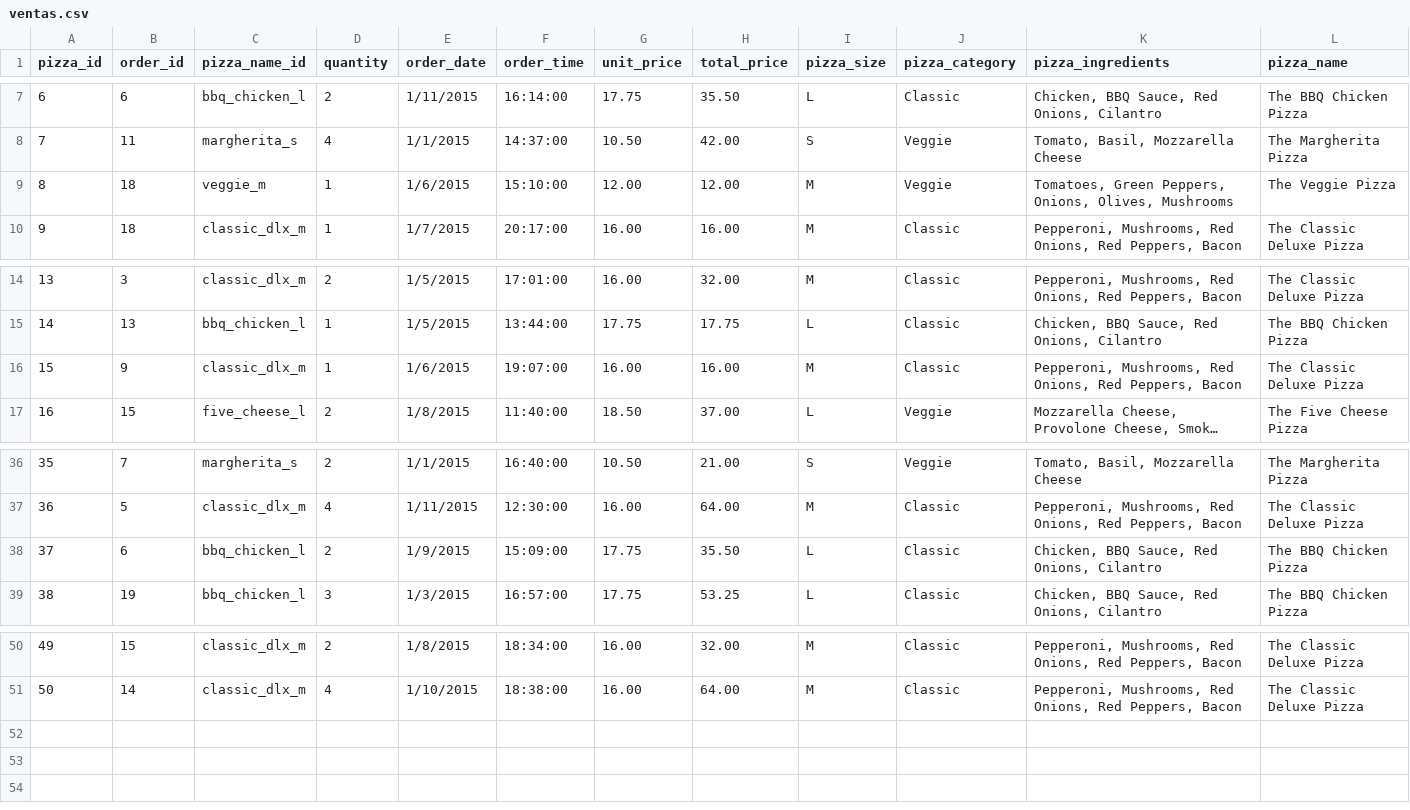
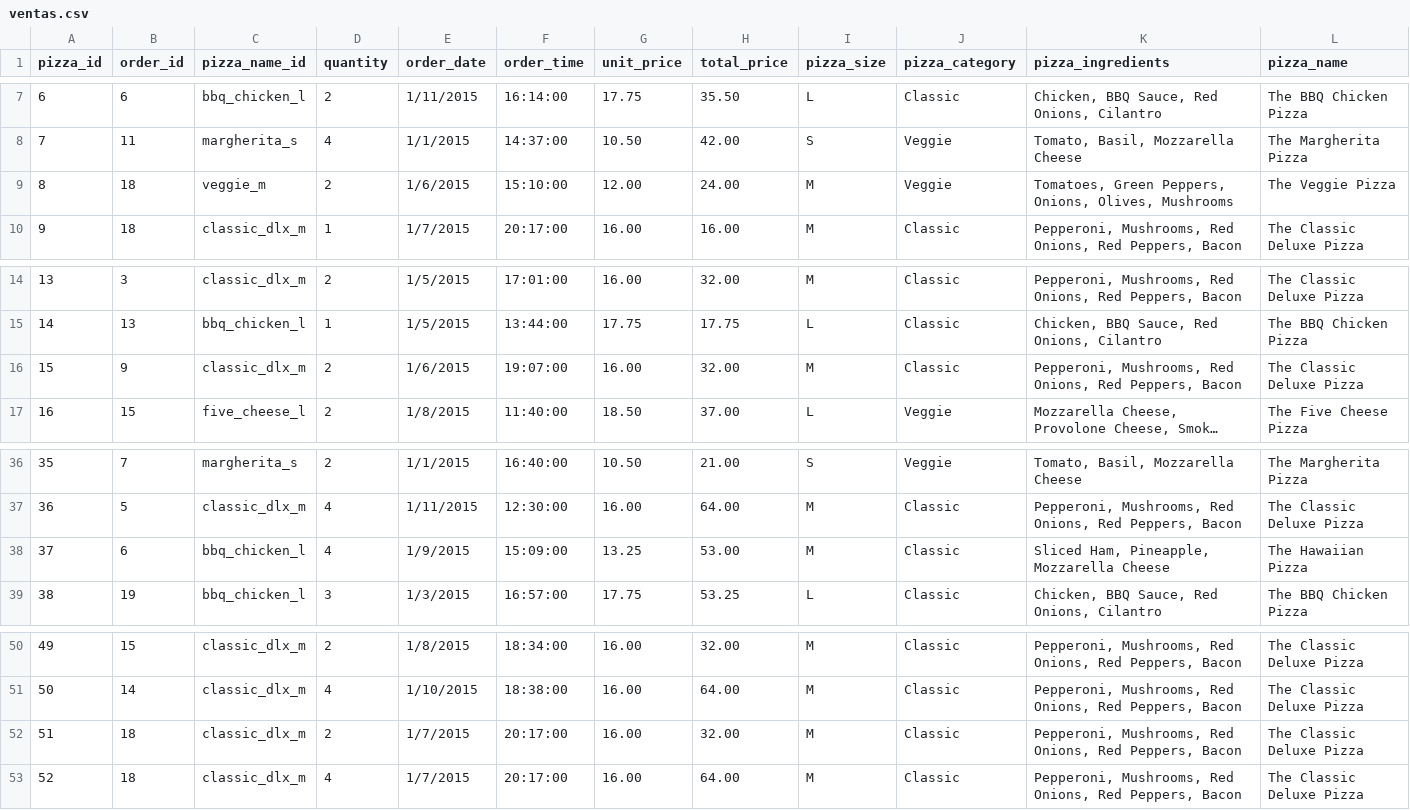
Before and after one commit to JorgeIgnaceo-dv/App1, a CSV file: ventas.csv, drawn as a sheet; only a part is shown, gaps mark what is left out; long unchanged cells end in …; the diff names each change by its address in the sheet, - before the commit and + after, or states it on an @@ line.

```diff
--- a/ventas.csv
+++ b/ventas.csv
-D9 (quantity): 1
+D9 (quantity): 2
-H9 (total_price): 12.00
+H9 (total_price): 24.00
-D16 (quantity): 1
+D16 (quantity): 2
-H16 (total_price): 16.00
+H16 (total_price): 32.00
-D38 (quantity): 2
+D38 (quantity): 4
-G38 (unit_price): 17.75
+G38 (unit_price): 13.25
-H38 (total_price): 35.50
+H38 (total_price): 53.00
-I38 (pizza_size): L
+I38 (pizza_size): M
-K38 (pizza_ingredients): Chicken, BBQ Sauce, Red Onions, Cilantro
+K38 (pizza_ingredients): Sliced Ham, Pineapple, Mozzarella Cheese
-L38 (pizza_name): The BBQ Chicken Pizza
+L38 (pizza_name): The Hawaiian Pizza
+row 52: 51 | 18 | classic_dlx_m | 2 | 1/7/2015 | 20:17:00 | 16.00 | 32.00 | M | Classic | Pepperoni, Mushrooms, Red Onions, Red Peppers, Bacon | The Classic Deluxe Pizza
+row 53: 52 | 18 | classic_dlx_m | 4 | 1/7/2015 | 20:17:00 | 16.00 | 64.00 | M | Classic | Pepperoni, Mushrooms, Red Onions, Red Peppers, Bacon | The Classic Deluxe Pizza
```
Also changed, not shown: 11 other files.
